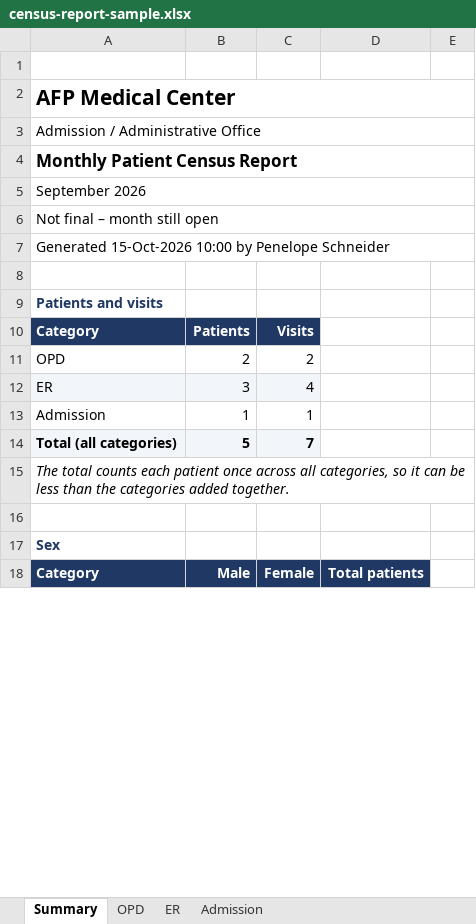
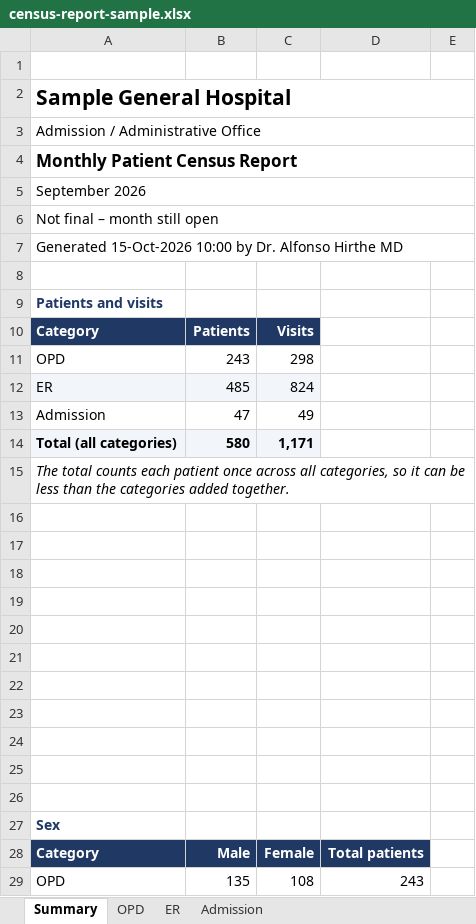
Before and after one commit to wealth128/boiler-project, an Excel workbook: docs/samples/census-report-sample.xlsx, sheet Summary, drawn as a sheet; only a part is shown; values as stored, in another font and other column widths than the file's, no borders; charts and pictures not drawn; the diff covers the shown part only; the diff names each change by its address in the sheet, - before the commit and + after, or states it on an @@ line.

```diff
--- a/docs/samples/census-report-sample.xlsx (sheet Summary)
+++ b/docs/samples/census-report-sample.xlsx (sheet Summary)
-A2: AFP Medical Center
+A2: Sample General Hospital
-A7: …10:00 by Penelope Schneider
+A7: …10:00 by Dr. Alfonso Hirthe MD
-B11: 2
+B11: 243
-C11: 2
+C11: 298
-B12: 3
+B12: 485
-C12: 4
+C12: 824
-B13: 1
+B13: 47
-C13: 1
+C13: 49
-B14: 5
+B14: 580
-C14: 7
+C14: 1,171
+row 16: (empty)
+row 17: (empty)
+row 18: (empty)
+row 19: (empty)
+row 20: (empty)
+row 21: (empty)
+row 22: (empty)
+row 23: (empty)
+row 24: (empty)
+row 25: (empty)
+row 29: OPD | 135 | 108 | 243
```
Also changed, not shown: 167 added rows, 24 removed rows, 116 edited cells, cell formats and merged cells elsewhere in this sheet, sheet ER, sheet OPD, sheet Admission, charts or pictures, 50 other files.
